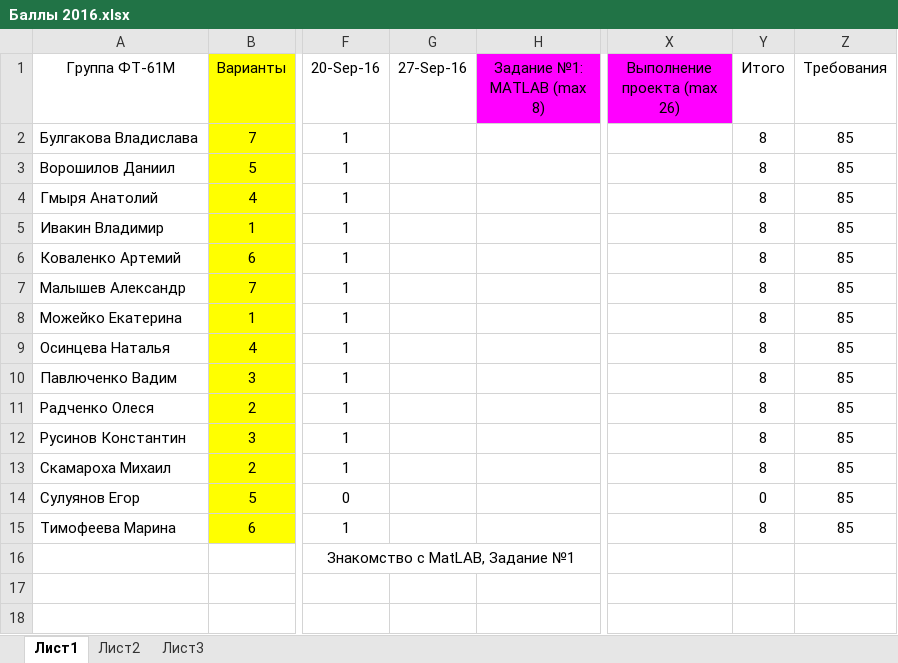
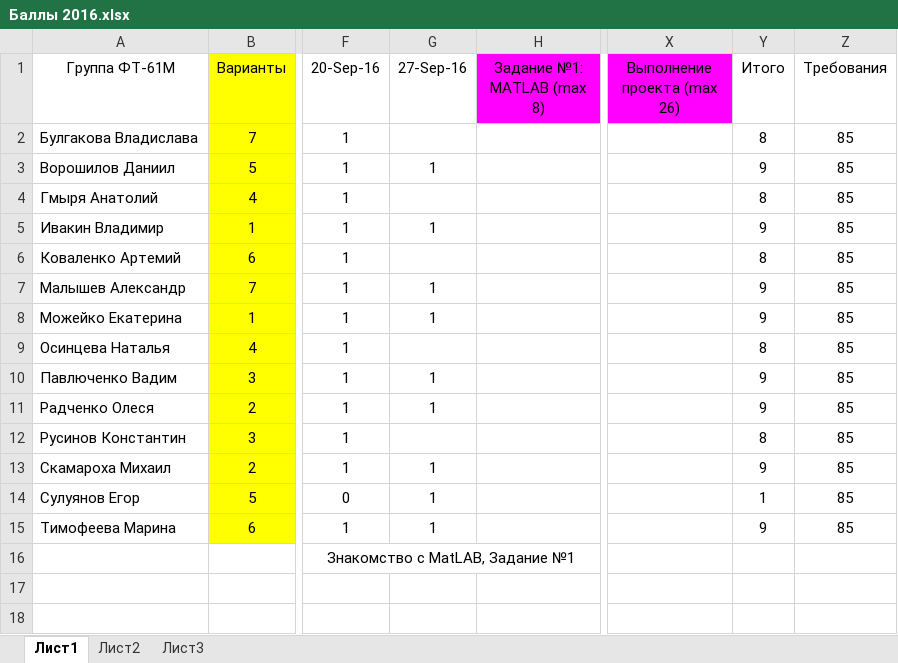
Before and after one commit to Egorka12308/Student2016, an Excel workbook: Баллы 2016.xlsx, sheet Лист1, drawn as a sheet; only a part is shown, gaps mark what is left out; values as stored, in another font and other column widths than the file's, no borders; conditional formats not drawn; the diff names each change by its address in the sheet, - before the commit and + after, or states it on an @@ line.

```diff
--- a/Баллы 2016.xlsx (sheet Лист1)
+++ b/Баллы 2016.xlsx (sheet Лист1)
-G3 (27-Sep-16): (empty)
+G3 (27-Sep-16): 1
-Y3 (Итого): 8
+Y3 (Итого): 9
-G5 (27-Sep-16): (empty)
+G5 (27-Sep-16): 1
-Y5 (Итого): 8
+Y5 (Итого): 9
-G7:G8 (27-Sep-16): (empty)
+G7:G8 (27-Sep-16): 1
-Y7:Y8 (Итого): 8
+Y7:Y8 (Итого): 9
-G10:G11 (27-Sep-16): (empty)
+G10:G11 (27-Sep-16): 1
-Y10:Y11 (Итого): 8
+Y10:Y11 (Итого): 9
-G13:G15 (27-Sep-16): (empty)
+G13:G15 (27-Sep-16): 1
-Y13 (Итого): 8
+Y13 (Итого): 9
-Y14 (Итого): 0
+Y14 (Итого): 1
-Y15 (Итого): 8
+Y15 (Итого): 9
```
